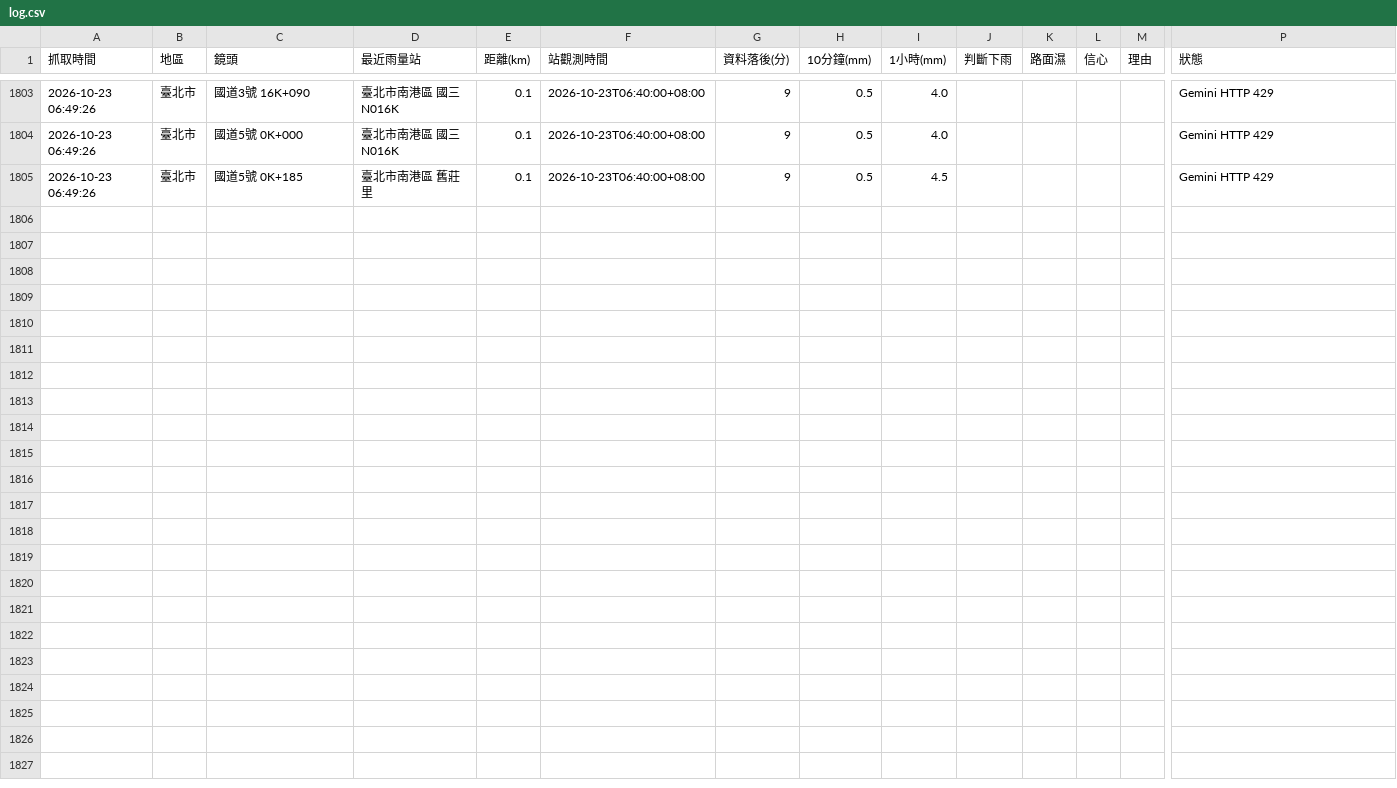
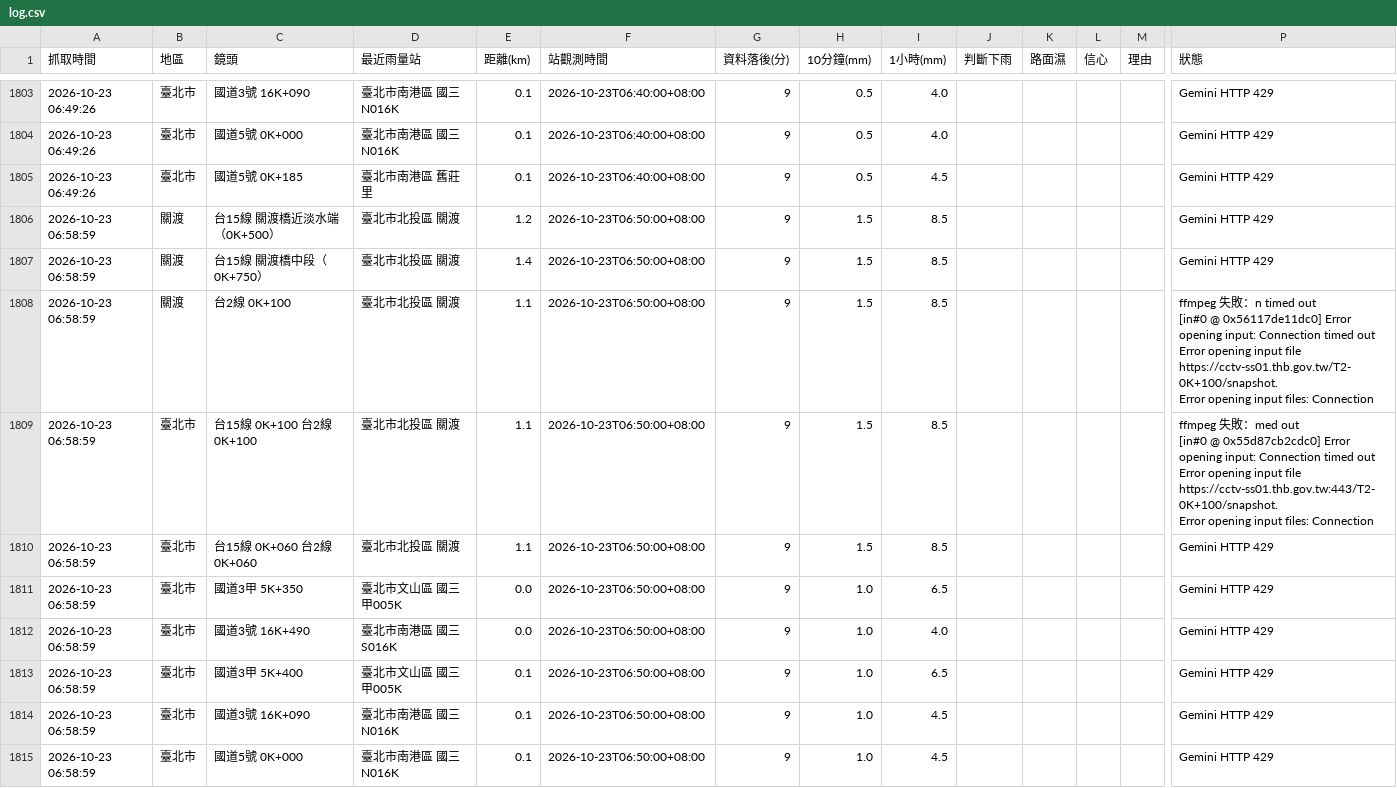
Before and after one commit to bigtime0426/rain-monitor, a CSV file: log.csv, drawn as a sheet; only a part is shown, gaps mark what is left out; rows hold the shown columns only; ↵ is a line break in a cell; the diff covers the shown part only; the diff names each change by its address in the sheet, - before the commit and + after, or states it on an @@ line.

```diff
--- a/log.csv
+++ b/log.csv
+row 1806: 2026-10-23 06:58:59 | 關渡 | 台15線 關渡橋近淡水端（0K+500） | 臺北市北投區 關渡 | 1.2 | 2026-10-23T06:50:00+08:00 | 9 | 1.5 | 8.5 |  |  |  |  | Gemini HTTP 429
+row 1807: 2026-10-23 06:58:59 | 關渡 | 台15線 關渡橋中段（0K+750） | 臺北市北投區 關渡 | 1.4 | 2026-10-23T06:50:00+08:00 | 9 | 1.5 | 8.5 |  |  |  |  | Gemini HTTP 429
+row 1808: 2026-10-23 06:58:59 | 關渡 | 台2線 0K+100 | 臺北市北投區 關渡 | 1.1 | 2026-10-23T06:50:00+08:00 | 9 | 1.5 | 8.5 |  |  |  |  | ffmpeg 失敗：n timed out ↵ [in#0 @ 0x56117de11dc0] Error opening input: Connection timed out ↵ Error opening input file https://cctv-ss01.thb.gov.tw/T2-0K+100/snapshot. ↵ Error opening input files: Connection
+row 1809: 2026-10-23 06:58:59 | 臺北市 | 台15線 0K+100 台2線0K+100 | 臺北市北投區 關渡 | 1.1 | 2026-10-23T06:50:00+08:00 | 9 | 1.5 | 8.5 |  |  |  |  | ffmpeg 失敗：med out ↵ [in#0 @ 0x55d87cb2cdc0] Error opening input: Connection timed out ↵ Error opening input file https://cctv-ss01.thb.gov.tw:443/T2-0K+100/snapshot. ↵ Error opening input files: Connection
+row 1810: 2026-10-23 06:58:59 | 臺北市 | 台15線 0K+060 台2線0K+060 | 臺北市北投區 關渡 | 1.1 | 2026-10-23T06:50:00+08:00 | 9 | 1.5 | 8.5 |  |  |  |  | Gemini HTTP 429
+row 1811: 2026-10-23 06:58:59 | 臺北市 | 國道3甲 5K+350 | 臺北市文山區 國三甲005K | 0.0 | 2026-10-23T06:50:00+08:00 | 9 | 1.0 | 6.5 |  |  |  |  | Gemini HTTP 429
+row 1812: 2026-10-23 06:58:59 | 臺北市 | 國道3號 16K+490 | 臺北市南港區 國三S016K | 0.0 | 2026-10-23T06:50:00+08:00 | 9 | 1.0 | 4.0 |  |  |  |  | Gemini HTTP 429
+row 1813: 2026-10-23 06:58:59 | 臺北市 | 國道3甲 5K+400 | 臺北市文山區 國三甲005K | 0.1 | 2026-10-23T06:50:00+08:00 | 9 | 1.0 | 6.5 |  |  |  |  | Gemini HTTP 429
+row 1814: 2026-10-23 06:58:59 | 臺北市 | 國道3號 16K+090 | 臺北市南港區 國三N016K | 0.1 | 2026-10-23T06:50:00+08:00 | 9 | 1.0 | 4.5 |  |  |  |  | Gemini HTTP 429
+row 1815: 2026-10-23 06:58:59 | 臺北市 | 國道5號 0K+000 | 臺北市南港區 國三N016K | 0.1 | 2026-10-23T06:50:00+08:00 | 9 | 1.0 | 4.5 |  |  |  |  | Gemini HTTP 429
```
Also changed, not shown: 9 added rows elsewhere in this file, 2 other files.
